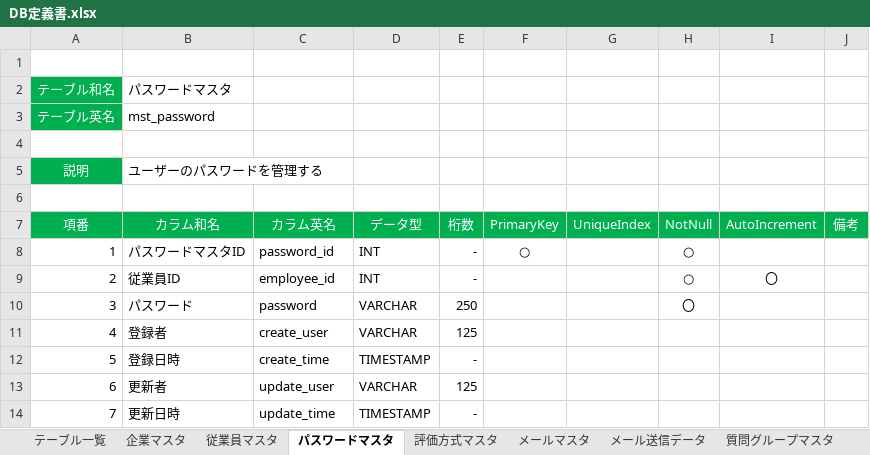
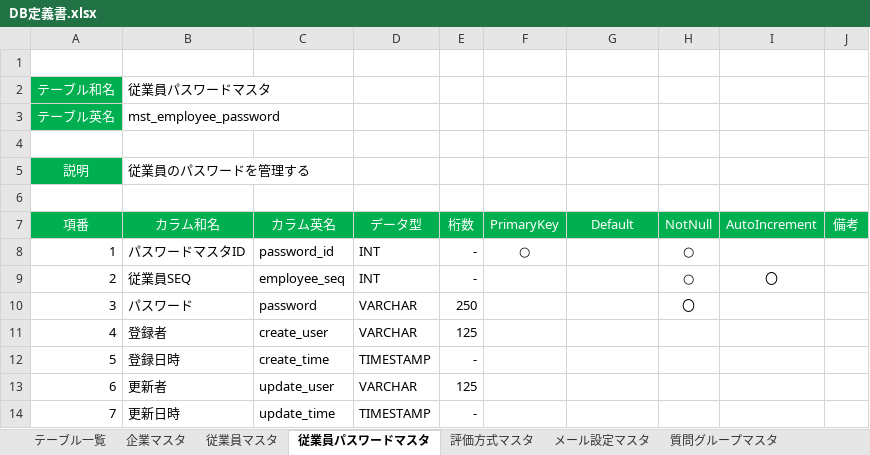
Before and after one commit to TetsujiFurukawa/Sanrokumaru, an Excel workbook: 01_document/DB定義書.xlsx, sheet 従業員パスワードマスタ, drawn as a sheet; values as stored, in another font and other column widths than the file's, no borders; the diff names each change by its address in the sheet, - before the commit and + after, or states it on an @@ line.

```diff
--- a/01_document/DB定義書.xlsx (sheet 従業員パスワードマスタ)
+++ b/01_document/DB定義書.xlsx (sheet 従業員パスワードマスタ)
-sheet tab: パスワードマスタ
+sheet tab: 従業員パスワードマスタ
-sheet tab: メールマスタ
+sheet tab: メール設定マスタ
-B2 (カラム和名): パスワードマスタ
+B2 (カラム和名): 従業員パスワードマスタ
-B3 (カラム和名): mst_password
+B3 (カラム和名): mst_employee_password
-B5 (カラム和名): ユーザーのパスワードを管理する
+B5 (カラム和名): 従業員のパスワードを管理する
-G7: UniqueIndex
+G7: Default
-B9 (カラム和名): 従業員ID
+B9 (カラム和名): 従業員SEQ
-C9 (カラム英名): employee_id
+C9 (カラム英名): employee_seq
```
Also changed, not shown: sheet テーブル一覧, sheet 従業員マスタ, sheet メール設定マスタ, sheet 評価者社内マスタ, sheet メール送信データ, sheet 質問マスタ, 6 more sheets, other sheet tabs, charts or pictures, 01_document/API定義書.xlsx, 01_document/画面定義書.xlsx.
